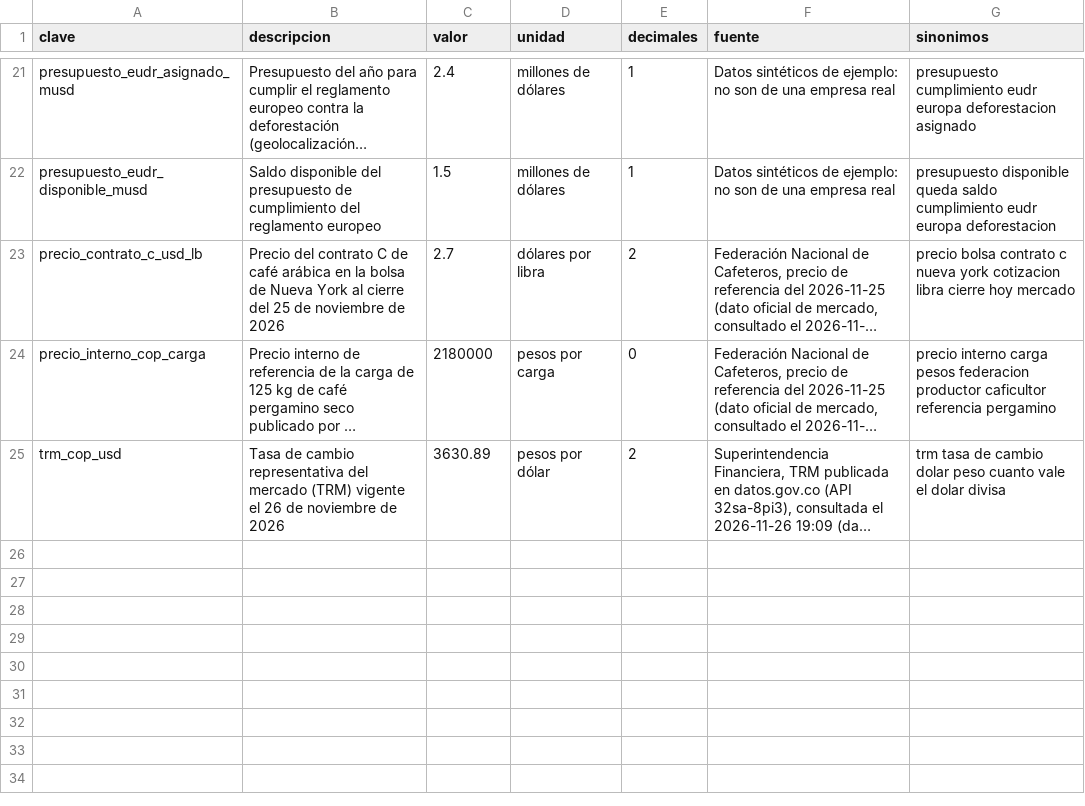
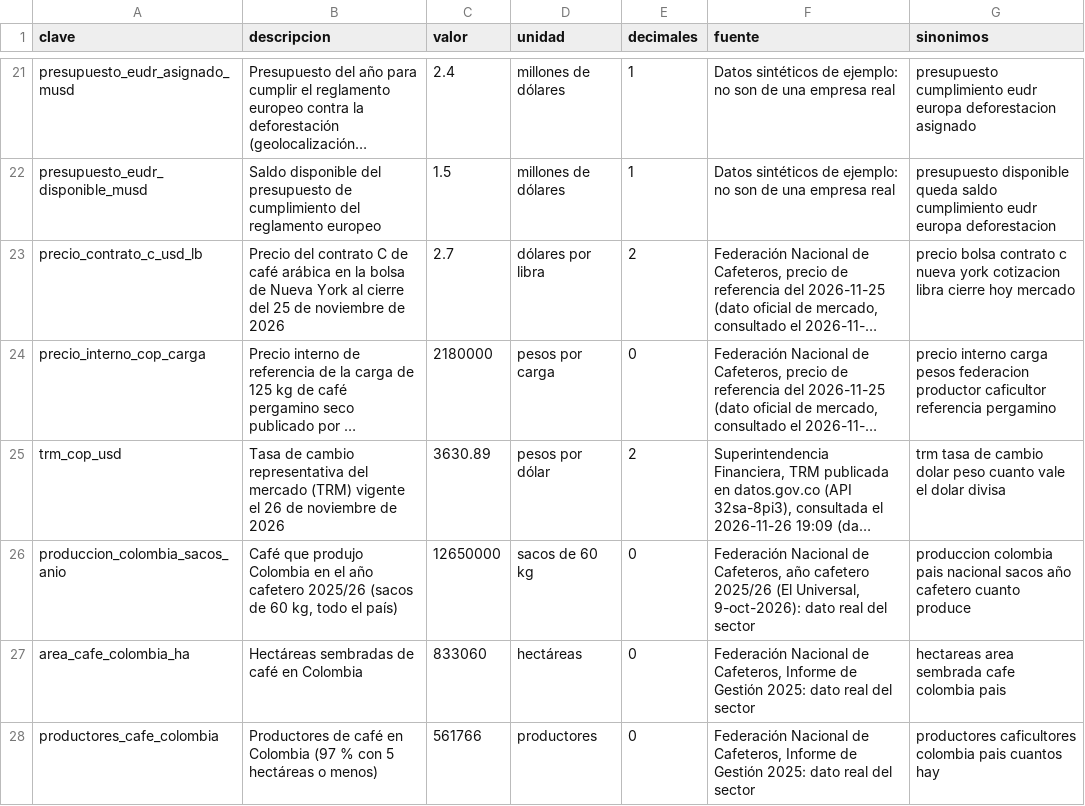
Before and after one commit to AndrewMcClaren/lead-aspire-2026, a CSV file: casos/cafe/cifras.csv, drawn as a sheet; only a part is shown, gaps mark what is left out; long unchanged cells end in …; the diff names each change by its address in the sheet, - before the commit and + after, or states it on an @@ line.

```diff
--- a/casos/cafe/cifras.csv
+++ b/casos/cafe/cifras.csv
+row 26: produccion_colombia_sacos_anio | Café que produjo Colombia en el año cafetero 2025/26 (sacos de 60 kg, todo el país) | 12650000 | sacos de 60 kg | 0 | Federación Nacional de Cafeteros, año cafetero 2025/26 (El Universal, 9-oct-2026): dato real del sector | produccion colombia pais nacional sacos año cafetero cuanto produce
+row 27: area_cafe_colombia_ha | Hectáreas sembradas de café en Colombia | 833060 | hectáreas | 0 | Federación Nacional de Cafeteros, Informe de Gestión 2025: dato real del sector | hectareas area sembrada cafe colombia pais
+row 28: productores_cafe_colombia | Productores de café en Colombia (97 % con 5 hectáreas o menos) | 561766 | productores | 0 | Federación Nacional de Cafeteros, Informe de Gestión 2025: dato real del sector | productores caficultores colombia pais cuantos hay
```
Also changed, not shown: 14 other files.
